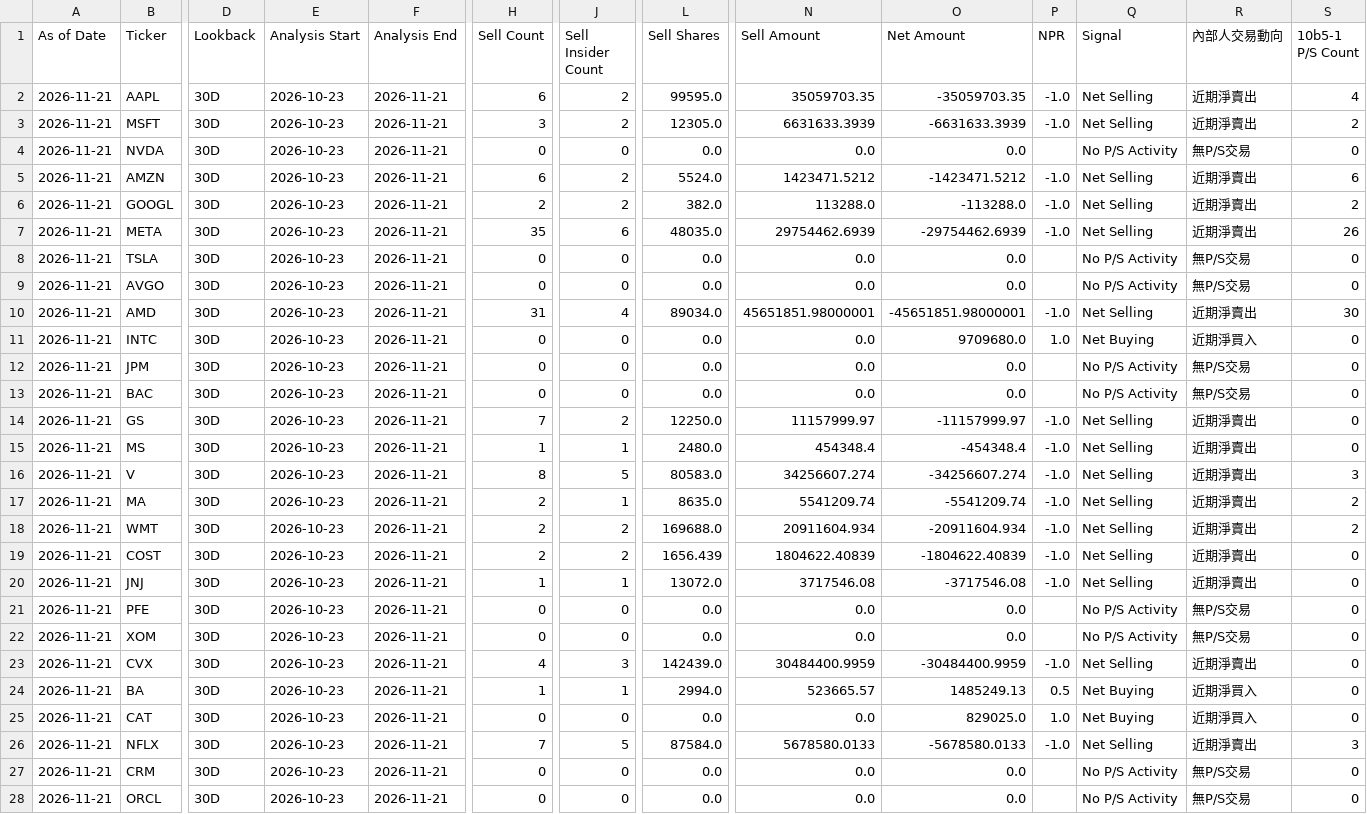
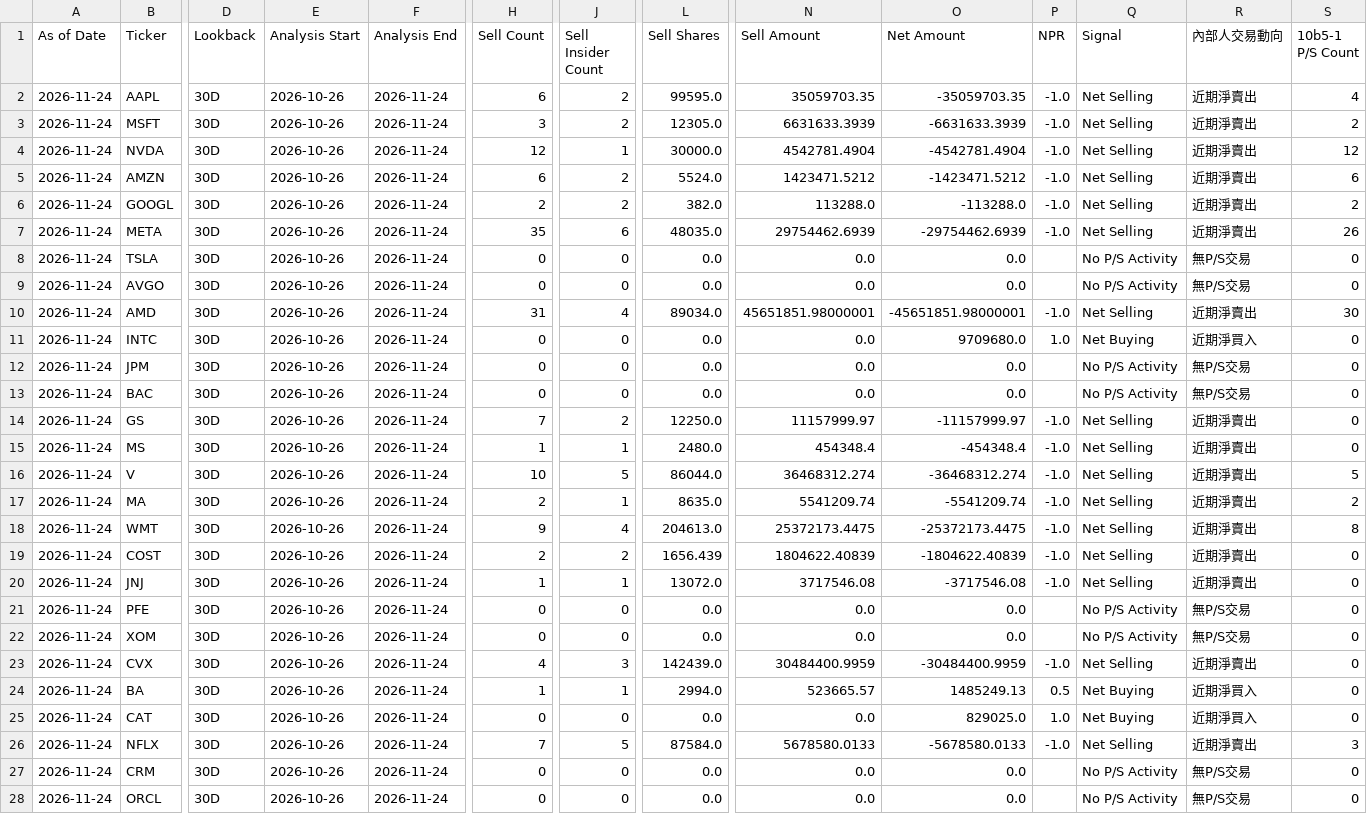
Before and after one commit to RMSecfb/negative-news, a CSV file: institutional_insider/form4/summary.csv, drawn as a sheet; only a part is shown, gaps mark what is left out; the diff covers the shown part only; the diff names each change by its address in the sheet, - before the commit and + after, or states it on an @@ line.

```diff
--- a/institutional_insider/form4/summary.csv
+++ b/institutional_insider/form4/summary.csv
-A2:A28 (As of Date): 2026-11-21
+A2:A28 (As of Date): 2026-11-24
-E2:E28 (Analysis Start): 2026-10-23
+E2:E28 (Analysis Start): 2026-10-26
-F2:F28 (Analysis End): 2026-11-21
+F2:F28 (Analysis End): 2026-11-24
-H4 (Sell Count): 0
+H4 (Sell Count): 12
-J4 (Sell Insider Count): 0
+J4 (Sell Insider Count): 1
-L4 (Sell Shares): 0.0
+L4 (Sell Shares): 30000.0
-N4 (Sell Amount): 0.0
+N4 (Sell Amount): 4542781.4904
-O4 (Net Amount): 0.0
+O4 (Net Amount): -4542781.4904
-P4 (NPR): (empty)
+P4 (NPR): -1.0
-Q4 (Signal): No P/S Activity
+Q4 (Signal): Net Selling
-R4 (內部人交易動向): 無P/S交易
+R4 (內部人交易動向): 近期淨賣出
-S4 (10b5-1 P/S Count): 0
+S4 (10b5-1 P/S Count): 12
-H16 (Sell Count): 8
+H16 (Sell Count): 10
-L16 (Sell Shares): 80583.0
+L16 (Sell Shares): 86044.0
-N16 (Sell Amount): 34256607.274
+N16 (Sell Amount): 36468312.274
-O16 (Net Amount): -34256607.274
+O16 (Net Amount): -36468312.274
-S16 (10b5-1 P/S Count): 3
+S16 (10b5-1 P/S Count): 5
-H18 (Sell Count): 2
+H18 (Sell Count): 9
-J18 (Sell Insider Count): 2
+J18 (Sell Insider Count): 4
-L18 (Sell Shares): 169688.0
+L18 (Sell Shares): 204613.0
-N18 (Sell Amount): 20911604.934
+N18 (Sell Amount): 25372173.4475
-O18 (Net Amount): -20911604.934
+O18 (Net Amount): -25372173.4475
-S18 (10b5-1 P/S Count): 2
+S18 (10b5-1 P/S Count): 8
```
Also changed, not shown: 9 edited cells elsewhere in this file, 2 other files.
